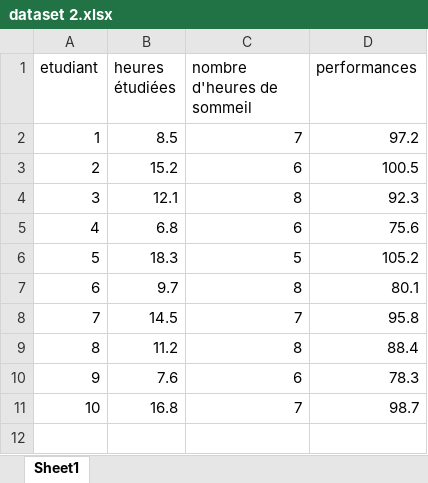
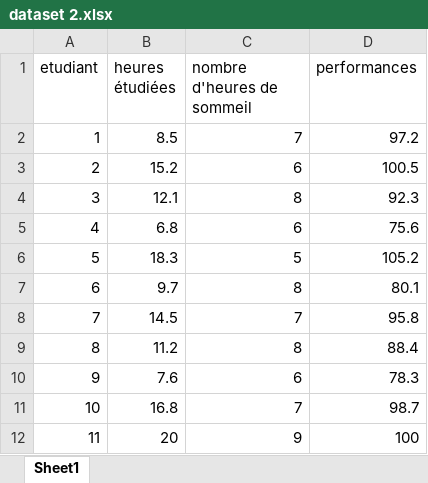
Before and after one commit to electroniquesites/2SI-ISGA-Rabat, an Excel workbook: Big Data 1/dataset 2.xlsx, sheet Sheet1, drawn as a sheet; values as stored, in another font and other column widths than the file's, no borders; the diff names each change by its address in the sheet, - before the commit and + after, or states it on an @@ line.

Commit message:
mise à jour test

```diff
--- a/Big Data 1/dataset 2.xlsx (sheet Sheet1)
+++ b/Big Data 1/dataset 2.xlsx (sheet Sheet1)
+row 12: 11 | 20 | 9 | 100
```
